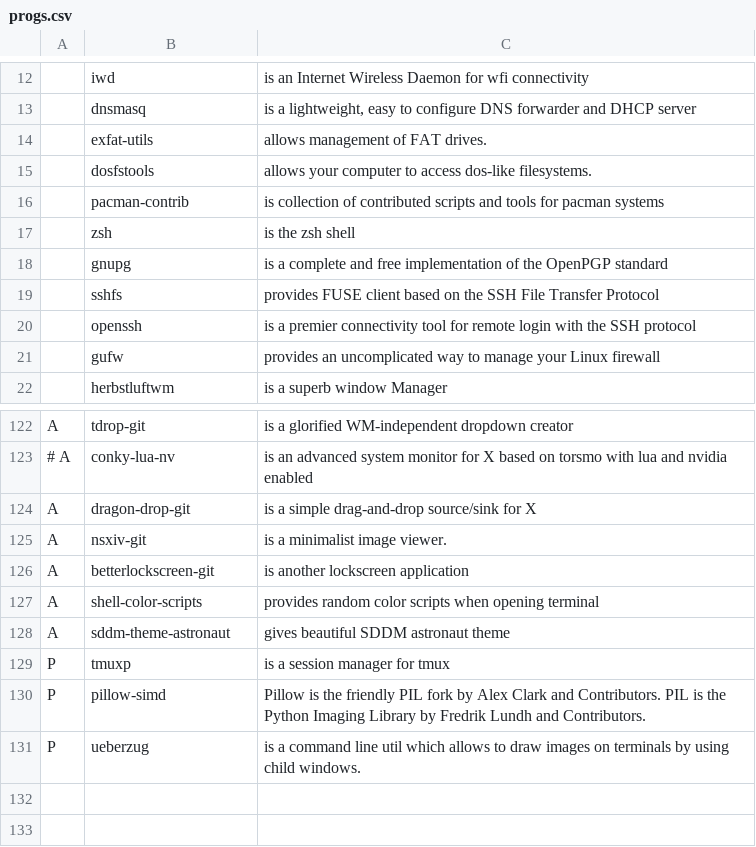
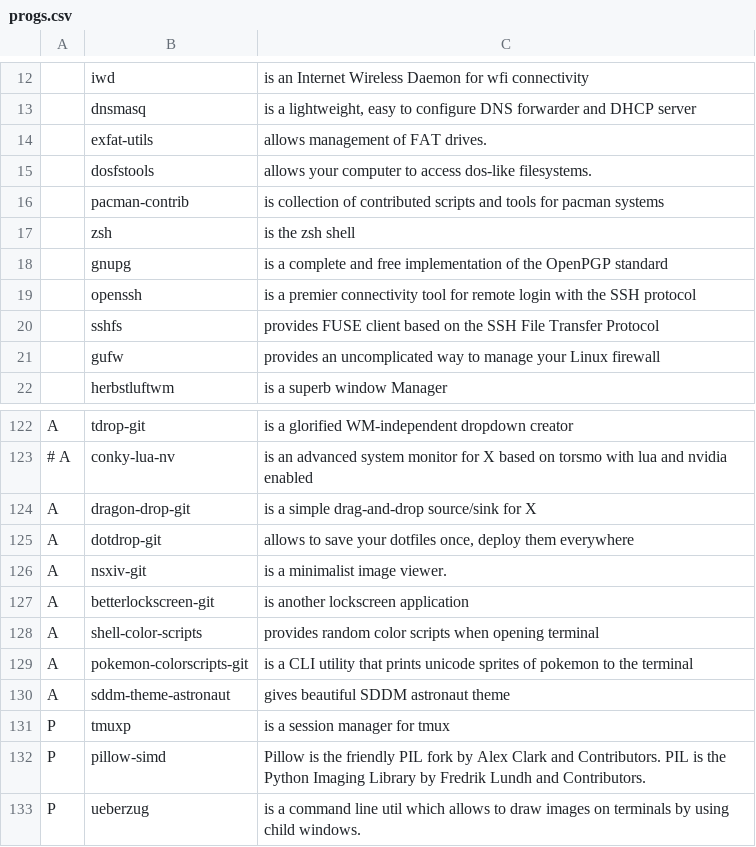
Before and after one commit to RayZ0rr/LinuxBootstrap, a CSV file: Arch/progs.csv, drawn as a sheet; only a part is shown, gaps mark what is left out.

Commit message:
autocommit: Tue 07-06-22 : 12:45 TZ=IST(+05:30)

```diff
--- a/Arch/progs.csv
+++ b/Arch/progs.csv
@@ -18,4 +18,4 @@
 ,gnupg,"is a complete and free implementation of the OpenPGP standard"
+,openssh,"is a premier connectivity tool for remote login with the SSH protocol"
 ,sshfs,"provides FUSE client based on the SSH File Transfer Protocol"
-,openssh,"is a premier connectivity tool for remote login with the SSH protocol"
 ,gufw,"provides an uncomplicated way to manage your Linux firewall"
@@ -124,2 +124,3 @@ A,tdrop-git,"is a glorified WM-independent dropdown creator"
 A,dragon-drop-git,"is a simple drag-and-drop source/sink for X"
+A,dotdrop-git,"allows to save your dotfiles once, deploy them everywhere"
 A,nsxiv-git,"is a minimalist image viewer."
@@ -127,2 +128,3 @@ A,betterlockscreen-git,"is another lockscreen application"
 A,shell-color-scripts,"provides random color scripts when opening terminal"
+A,pokemon-colorscripts-git,"is a CLI utility that prints unicode sprites of pokemon to the terminal"
 A,sddm-theme-astronaut,"gives beautiful SDDM astronaut theme"
```
